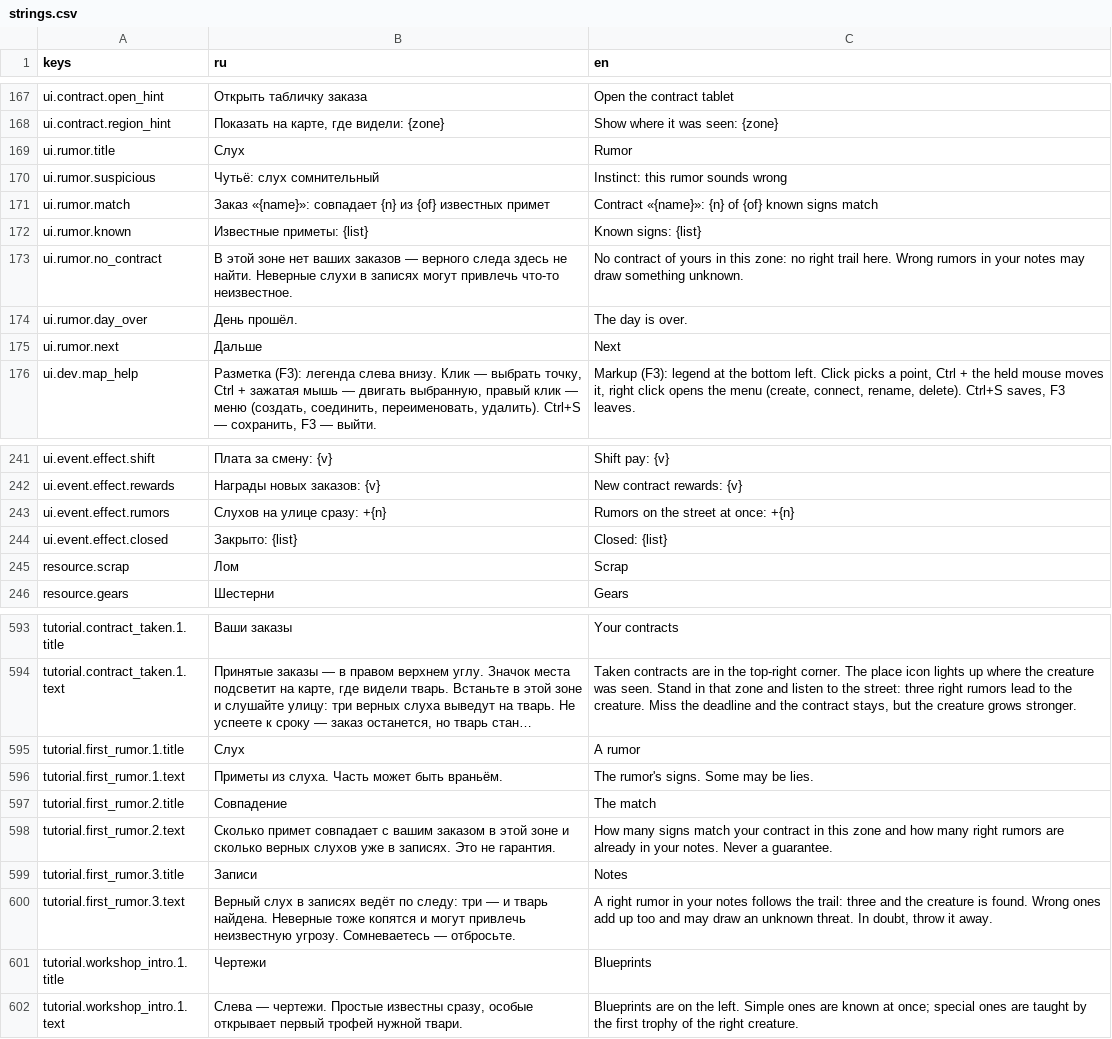
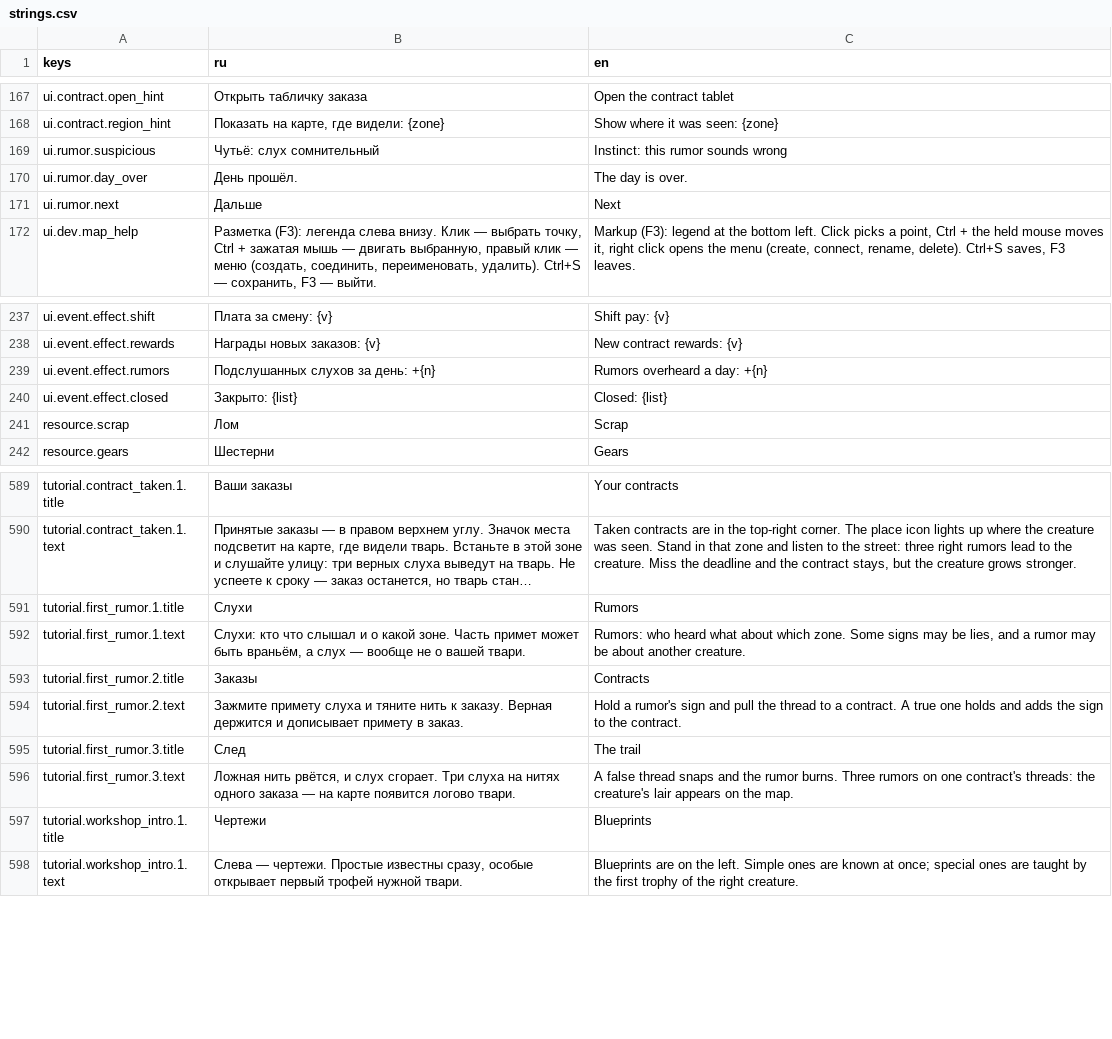
Before and after one commit to AlexCodeHadjar/bloody-voice, a CSV file: locale/strings.csv, drawn as a sheet; only a part is shown, gaps mark what is left out; long unchanged cells end in …; removed rows and columns are numbered as before the commit, all else as after; the diff covers the shown part only; the diff names each change by its address in the sheet, - before the commit and + after, or states it on an @@ line.

```diff
--- a/locale/strings.csv
+++ b/locale/strings.csv
-row 169: ui.rumor.title | Слух | Rumor
-row 171: ui.rumor.match | Заказ «{name}»: совпадает {n} из {of} известных примет | Contract «{name}»: {n} of {of} known signs match
-row 172: ui.rumor.known | Известные приметы: {list} | Known signs: {list}
-row 173: ui.rumor.no_contract | В этой зоне нет ваших заказов — верного следа здесь не найти. Неверные слухи в записях могут привлечь что-то неизвестное. | No contract of yours in this zone: no right trail here. Wrong rumors in your notes may draw something unknown.
-B239 (ru): Слухов на улице сразу: +{n}
+B239 (ru): Подслушанных слухов за день: +{n}
-C239 (en): Rumors on the street at once: +{n}
+C239 (en): Rumors overheard a day: +{n}
-B591 (ru): Слух
+B591 (ru): Слухи
-C591 (en): A rumor
+C591 (en): Rumors
-B592 (ru): Приметы из слуха. Часть может быть враньём.
+B592 (ru): Слухи: кто что слышал и о какой зоне. Часть примет может быть враньём, а слух — вообще не о вашей твари.
-C592 (en): The rumor's signs. Some may be lies.
+C592 (en): Rumors: who heard what about which zone. Some signs may be lies, and a rumor may be about another creature.
-B593 (ru): Совпадение
+B593 (ru): Заказы
-C593 (en): The match
+C593 (en): Contracts
-B594 (ru): Сколько примет совпадает с вашим заказом в этой зоне и сколько верных слухов уже в записях. Это не гарантия.
+B594 (ru): Зажмите примету слуха и тяните нить к заказу. Верная держится и дописывает примету в заказ.
-C594 (en): How many signs match your contract in this zone and how many right rumors are already in your notes. Never a guarantee.
+C594 (en): Hold a rumor's sign and pull the thread to a contract. A true one holds and adds the sign to the contract.
-B595 (ru): Записи
+B595 (ru): След
-C595 (en): Notes
+C595 (en): The trail
-B596 (ru): Верный слух в записях ведёт по следу: три — и тварь найдена. Неверные тоже копятся и могут привлечь неизвестную угрозу. Сомневаетесь — отбросьте.
+B596 (ru): Ложная нить рвётся, и слух сгорает. Три слуха на нитях одного заказа — на карте появится логово твари.
-C596 (en): A right rumor in your notes follows the trail: three and the creature is found. Wrong ones add up too and may draw an unknown threat. In doubt, throw it away.
+C596 (en): A false thread snaps and the rumor burns. Three rumors on one contract's threads: the creature's lair appears on the map.
```
Also changed, not shown: 18 added rows, 13 removed rows and 6 edited cells elsewhere in this file, 59 other files.
